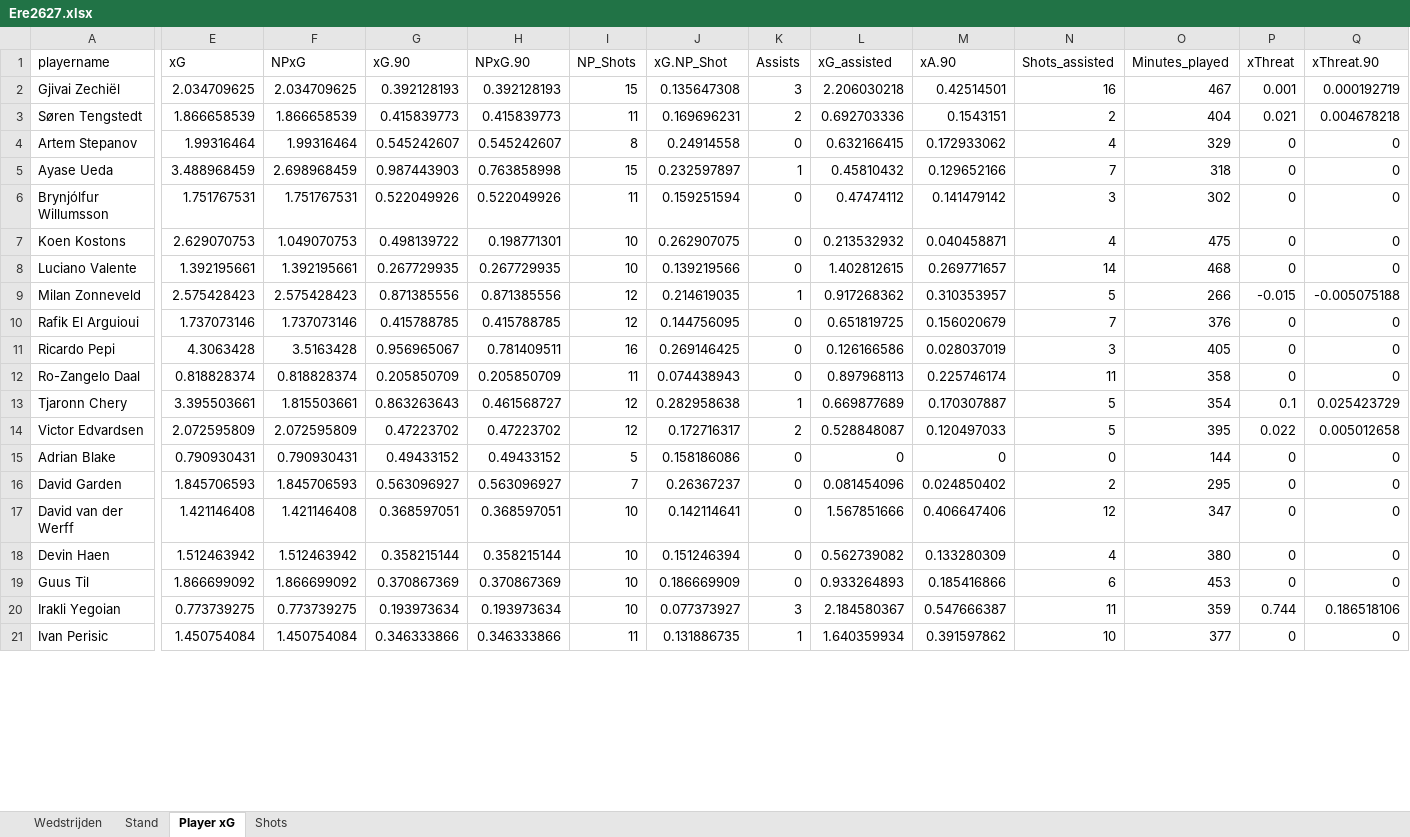
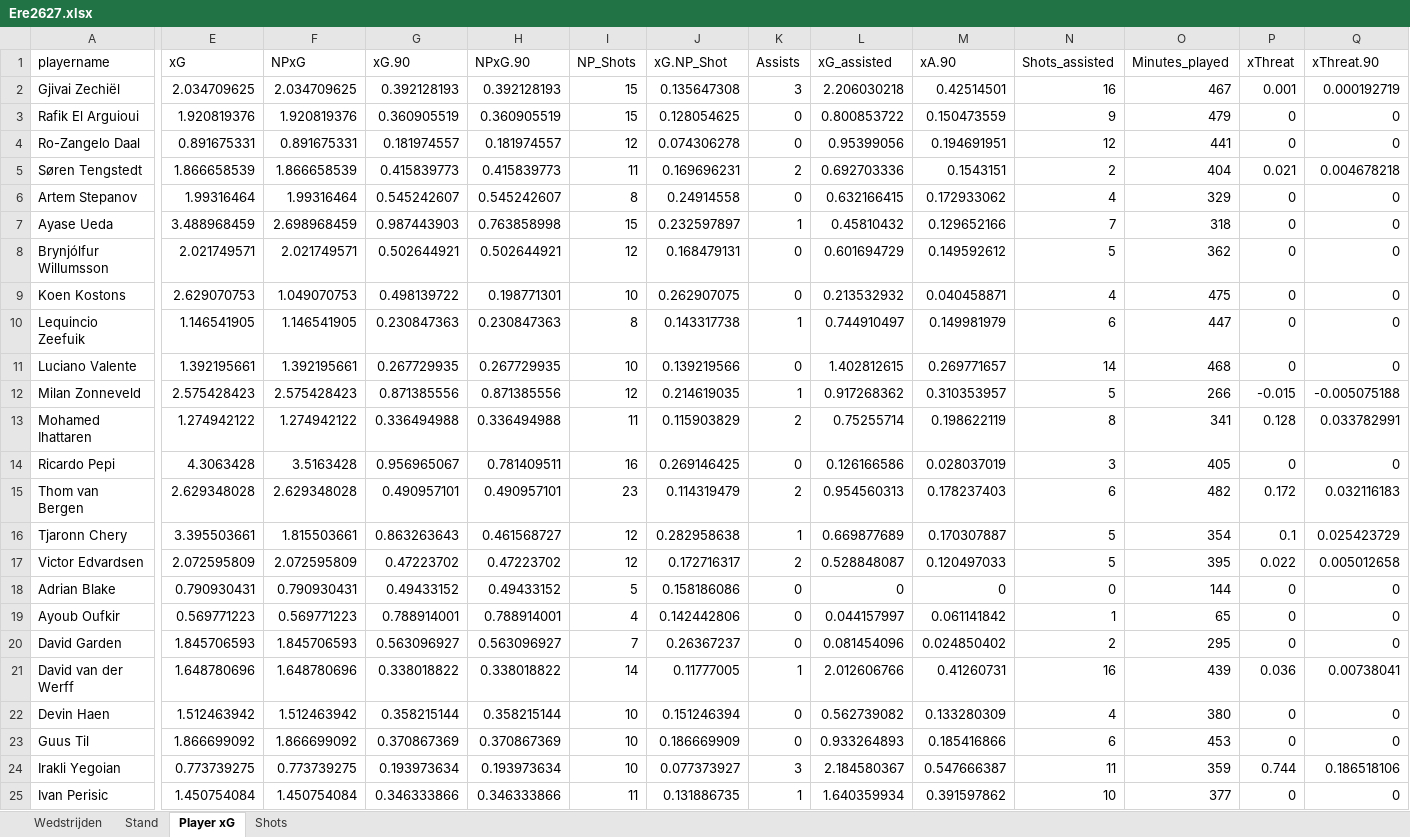
Before and after one commit to RobinKoetsier/plotrepo, an Excel workbook: data/Ere2627.xlsx, sheet Player xG, drawn as a sheet; only a part is shown, gaps mark what is left out; values as stored, in another font and other column widths than the file's, no borders; removed rows and columns are numbered as before the commit, all else as after; rows hold the shown columns only; the diff covers the shown part only; the diff names each change by its address in the sheet, - before the commit and + after, or states it on an @@ line.

```diff
--- a/data/Ere2627.xlsx (sheet Player xG)
+++ b/data/Ere2627.xlsx (sheet Player xG)
+row 3: Rafik El Arguioui | 1.920819376 | 1.920819376 | 0.360905519 | 0.360905519 | 15 | 0.128054625 | 0 | 0.800853722 | 0.150473559 | 9 | 479 | 0 | 0
+row 4: Ro-Zangelo Daal | 0.891675331 | 0.891675331 | 0.181974557 | 0.181974557 | 12 | 0.074306278 | 0 | 0.95399056 | 0.194691951 | 12 | 441 | 0 | 0
-E8 (xG): 1.751767531
+E8 (xG): 2.021749571
-F8 (NPxG): 1.751767531
+F8 (NPxG): 2.021749571
-G8 (xG.90): 0.522049926
+G8 (xG.90): 0.502644921
-H8 (NPxG.90): 0.522049926
+H8 (NPxG.90): 0.502644921
-I8 (NP_Shots): 11
+I8 (NP_Shots): 12
-J8 (xG.NP_Shot): 0.159251594
+J8 (xG.NP_Shot): 0.168479131
-L8 (xG_assisted): 0.47474112
+L8 (xG_assisted): 0.601694729
-M8 (xA.90): 0.141479142
+M8 (xA.90): 0.149592612
-N8 (Shots_assisted): 3
+N8 (Shots_assisted): 5
-O8 (Minutes_played): 302
+O8 (Minutes_played): 362
+row 10: Lequincio Zeefuik | 1.146541905 | 1.146541905 | 0.230847363 | 0.230847363 | 8 | 0.143317738 | 1 | 0.744910497 | 0.149981979 | 6 | 447 | 0 | 0
-row 10: Rafik El Arguioui | 1.737073146 | 1.737073146 | 0.415788785 | 0.415788785 | 12 | 0.144756095 | 0 | 0.651819725 | 0.156020679 | 7 | 376 | 0 | 0
+row 13: Mohamed Ihattaren | 1.274942122 | 1.274942122 | 0.336494988 | 0.336494988 | 11 | 0.115903829 | 2 | 0.75255714 | 0.198622119 | 8 | 341 | 0.128 | 0.033782991
-row 12: Ro-Zangelo Daal | 0.818828374 | 0.818828374 | 0.205850709 | 0.205850709 | 11 | 0.074438943 | 0 | 0.897968113 | 0.225746174 | 11 | 358 | 0 | 0
+row 15: Thom van Bergen | 2.629348028 | 2.629348028 | 0.490957101 | 0.490957101 | 23 | 0.114319479 | 2 | 0.954560313 | 0.178237403 | 6 | 482 | 0.172 | 0.032116183
+row 19: Ayoub Oufkir | 0.569771223 | 0.569771223 | 0.788914001 | 0.788914001 | 4 | 0.142442806 | 0 | 0.044157997 | 0.061141842 | 1 | 65 | 0 | 0
-E21 (xG): 1.421146408
+E21 (xG): 1.648780696
-F21 (NPxG): 1.421146408
+F21 (NPxG): 1.648780696
-G21 (xG.90): 0.368597051
+G21 (xG.90): 0.338018822
-H21 (NPxG.90): 0.368597051
+H21 (NPxG.90): 0.338018822
-I21 (NP_Shots): 10
+I21 (NP_Shots): 14
-J21 (xG.NP_Shot): 0.142114641
+J21 (xG.NP_Shot): 0.11777005
-K21 (Assists): 0
+K21 (Assists): 1
-L21 (xG_assisted): 1.567851666
+L21 (xG_assisted): 2.012606766
-M21 (xA.90): 0.406647406
+M21 (xA.90): 0.41260731
-N21 (Shots_assisted): 12
+N21 (Shots_assisted): 16
-O21 (Minutes_played): 347
+O21 (Minutes_played): 439
-P21 (xThreat): 0
+P21 (xThreat): 0.036
-Q21 (xThreat.90): 0
+Q21 (xThreat.90): 0.00738041
```
Also changed, not shown: 17 added rows, 14 removed rows, 600 edited cells and cell formats elsewhere in this sheet, sheet Shots, sheet Stand, sheet Wedstrijden, data/EreCurrent.xlsx, 4 other files.
